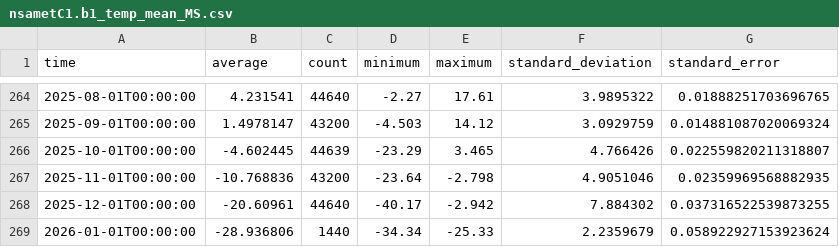
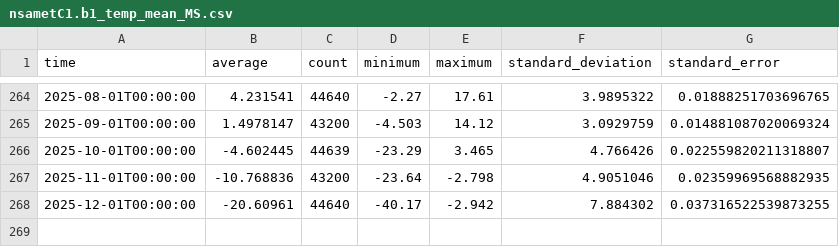
Before and after one commit to AdamTheisen/ARM-Climatologies, a CSV file: results/nsametC1.b1_temp_mean_MS.csv, drawn as a sheet; only a part is shown, gaps mark what is left out.

```diff
--- a/results/nsametC1.b1_temp_mean_MS.csv
+++ b/results/nsametC1.b1_temp_mean_MS.csv
@@ -268,2 +268 @@ time,average,count,minimum,maximum,standard_deviation,standard_error
 2025-12-01T00:00:00,-20.60961,44640,-40.17,-2.942,7.884302,0.037316522539873255
-2026-01-01T00:00:00,-28.936806,1440,-34.34,-25.33,2.2359679,0.058922927153923624
```
Also changed, not shown: results/nsametC1.b1_temp_mean_YS.csv, results/sgpmetE13.b1_rh_mean_MS.csv, 35 other files.
